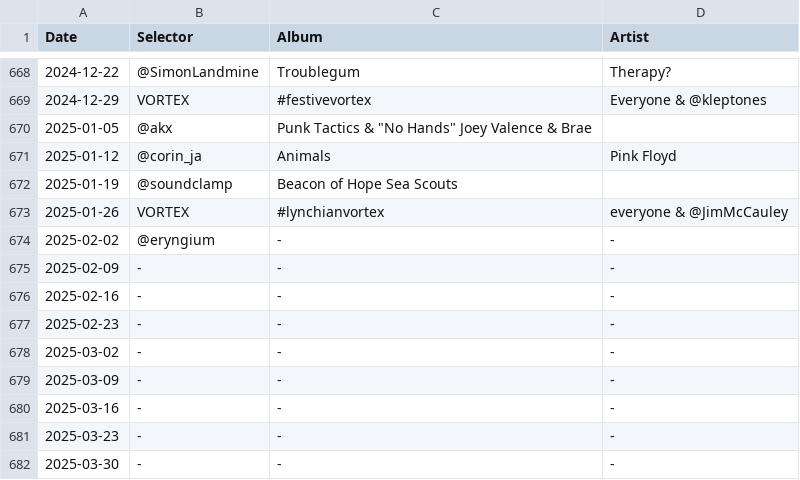
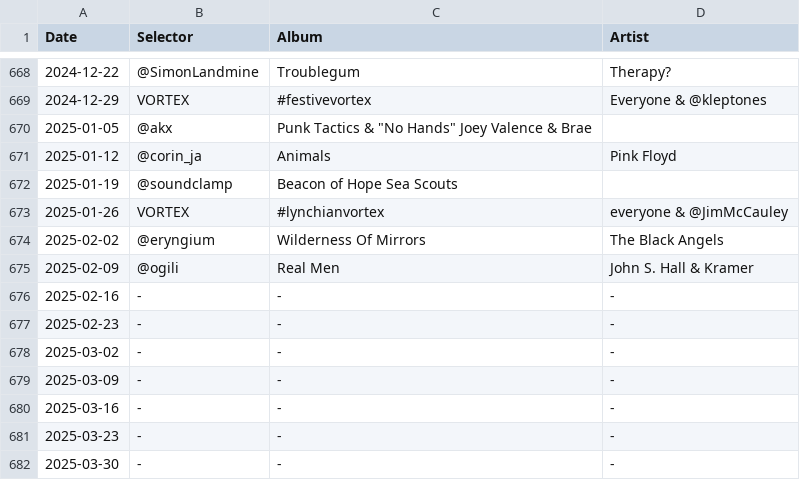
Before and after one commit to akx/listeningclub, a TSV file: entries.tsv, drawn as a sheet; only a part is shown, gaps mark what is left out.

Commit message:
There are clowns

```diff
--- a/entries.tsv
+++ b/entries.tsv
@@ -673,4 +673,4 @@ Date	Selector	Album	Artist
 2025-01-26	VORTEX	#lynchianvortex	everyone & @JimMcCauley
-2025-02-02	@eryngium	-	-
-2025-02-09	-	-	-
+2025-02-02	@eryngium	Wilderness Of Mirrors	The Black Angels
+2025-02-09	@ogili	Real Men	John S. Hall & Kramer
 2025-02-16	-	-	-
```
